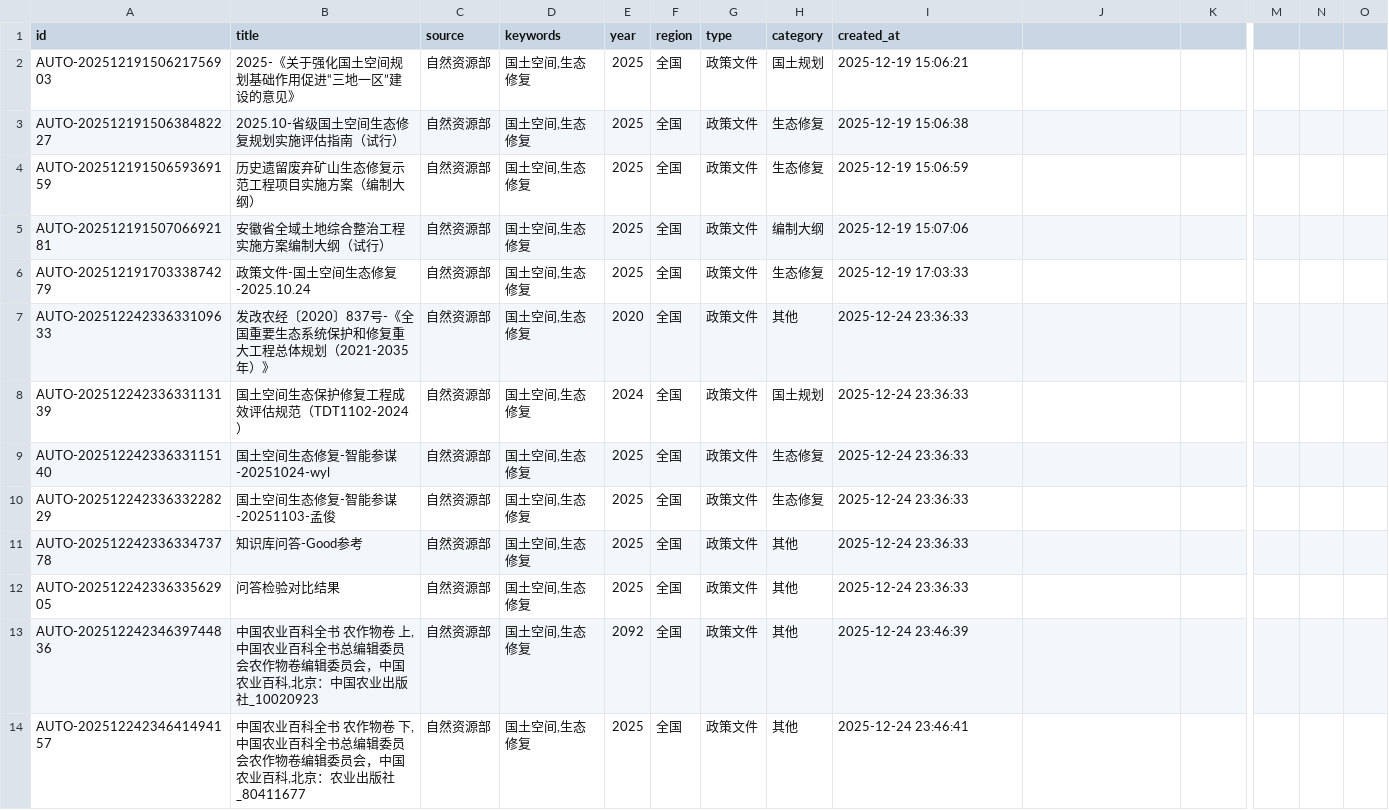
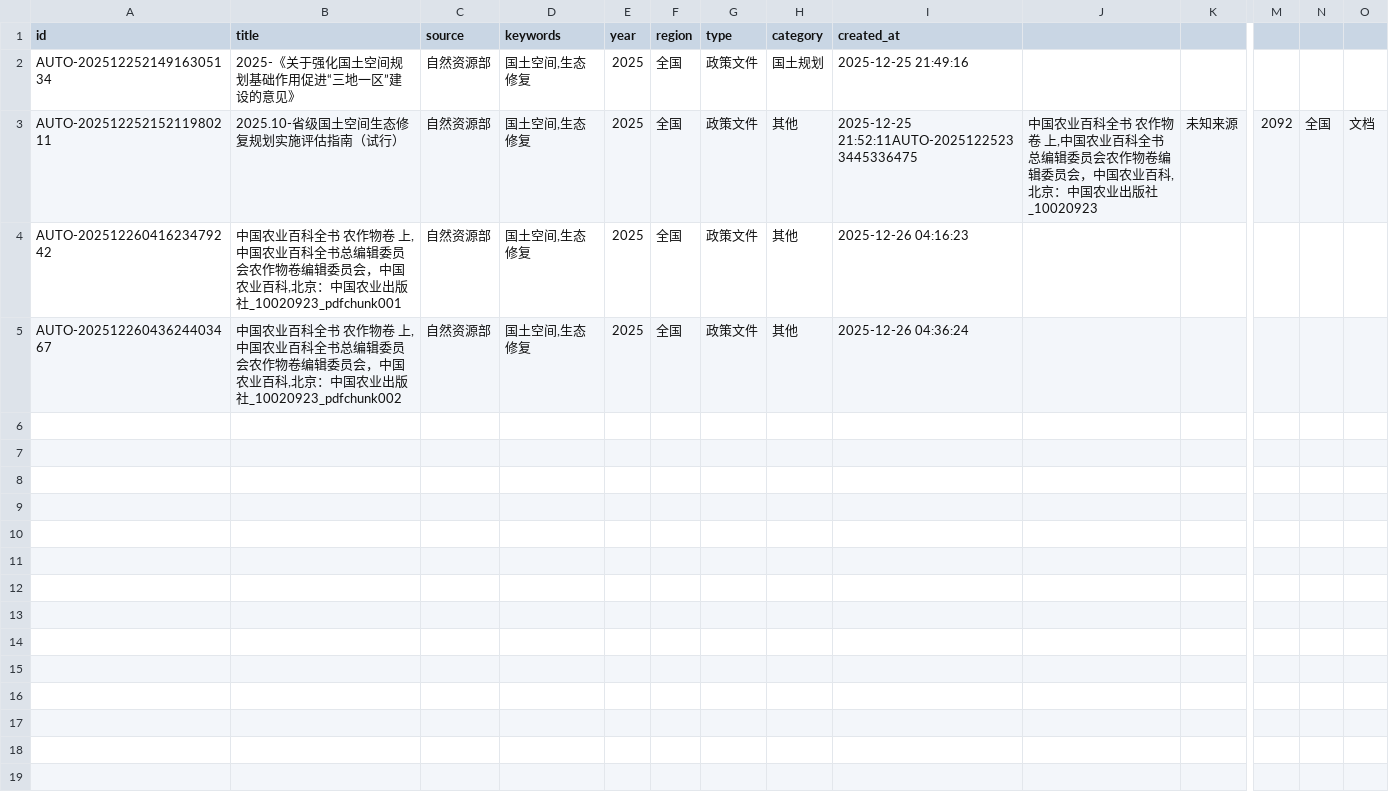
Before and after one commit to Juebandoctor/dify_gengxin_v2, a CSV file: metadata/source_table.csv, drawn as a sheet; only a part is shown, gaps mark what is left out; removed rows and columns are numbered as before the commit, all else as after; rows hold the shown columns only; the diff names each change by its address in the sheet, - before the commit and + after, or states it on an @@ line.

```diff
--- a/metadata/source_table.csv
+++ b/metadata/source_table.csv
-A2 (id): AUTO-20251219150621756903
+A2 (id): AUTO-20251225214916305134
-I2 (created_at): 2025-12-19 15:06:21
+I2 (created_at): 2025-12-25 21:49:16
-row 3: AUTO-20251219150638482227 | 2025.10-省级国土空间生态修复规划实施评估指南（试行） | 自然资源部 | 国土空间,生态修复 | 2025 | 全国 | 政策文件 | 生态修复 | 2025-12-19 15:06:38
-row 4: AUTO-20251219150659369159 | 历史遗留废弃矿山生态修复示范工程项目实施方案（编制大纲） | 自然资源部 | 国土空间,生态修复 | 2025 | 全国 | 政策文件 | 生态修复 | 2025-12-19 15:06:59
-row 5: AUTO-20251219150706692181 | 安徽省全域土地综合整治工程实施方案编制大纲（试行） | 自然资源部 | 国土空间,生态修复 | 2025 | 全国 | 政策文件 | 编制大纲 | 2025-12-19 15:07:06
-row 6: AUTO-20251219170333874279 | 政策文件-国土空间生态修复-2025.10.24 | 自然资源部 | 国土空间,生态修复 | 2025 | 全国 | 政策文件 | 生态修复 | 2025-12-19 17:03:33
-row 7: AUTO-20251224233633109633 | 发改农经〔2020〕837号-《全国重要生态系统保护和修复重大工程总体规划（2021-2035年）》 | 自然资源部 | 国土空间,生态修复 | 2020 | 全国 | 政策文件 | 其他 | 2025-12-24 23:36:33
-row 8: AUTO-20251224233633113139 | 国土空间生态保护修复工程成效评估规范（TDT1102-2024） | 自然资源部 | 国土空间,生态修复 | 2024 | 全国 | 政策文件 | 国土规划 | 2025-12-24 23:36:33
-row 9: AUTO-20251224233633115140 | 国土空间生态修复-智能参谋-20251024-wyl | 自然资源部 | 国土空间,生态修复 | 2025 | 全国 | 政策文件 | 生态修复 | 2025-12-24 23:36:33
-row 10: AUTO-20251224233633228229 | 国土空间生态修复-智能参谋-20251103-孟俊 | 自然资源部 | 国土空间,生态修复 | 2025 | 全国 | 政策文件 | 生态修复 | 2025-12-24 23:36:33
-row 11: AUTO-20251224233633473778 | 知识库问答-Good参考 | 自然资源部 | 国土空间,生态修复 | 2025 | 全国 | 政策文件 | 其他 | 2025-12-24 23:36:33
+row 3: AUTO-20251225215211980211 | 2025.10-省级国土空间生态修复规划实施评估指南（试行） | 自然资源部 | 国土空间,生态修复 | 2025 | 全国 | 政策文件 | 其他 | 2025-12-25 21:52:11AUTO-20251225233445336475 | 中国农业百科全书 农作物卷 上,中国农业百科全书总编辑委员会农作物卷编辑委员会，中国农业百科,北京：中国农业出版社_10020923 | 未知来源 | 2092 | 全国 | 文档
-A4 (id): AUTO-20251224233633562905
+A4 (id): AUTO-20251226041623479242
-B4 (title): 问答检验对比结果
+B4 (title): 中国农业百科全书 农作物卷 上,中国农业百科全书总编辑委员会农作物卷编辑委员会，中国农业百科,北京：中国农业出版社_10020923_pdfchunk001
-I4 (created_at): 2025-12-24 23:36:33
+I4 (created_at): 2025-12-26 04:16:23
-row 13: AUTO-20251224234639744836 | 中国农业百科全书 农作物卷 上,中国农业百科全书总编辑委员会农作物卷编辑委员会，中国农业百科,北京：中国农业出版社_10020923 | 自然资源部 | 国土空间,生态修复 | 2092 | 全国 | 政策文件 | 其他 | 2025-12-24 23:46:39
-A5 (id): AUTO-20251224234641494157
+A5 (id): AUTO-20251226043624403467
-B5 (title): …作物卷 下,中国农业百科全书总编辑委员会农作物卷编辑委员会，中国农业百科,北京：农业出版社_80411677
+B5 (title): …作物卷 上,中国农业百科全书总编辑委员会农作物卷编辑委员会，中国农业百科,北京：中国农业出版社_10020923_pdfchunk002
-I5 (created_at): 2025-12-24 23:46:41
+I5 (created_at): 2025-12-26 04:36:24
```
Also changed, not shown: 22 other files.
